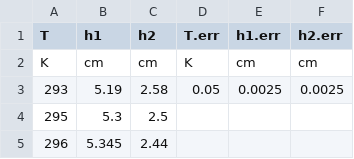
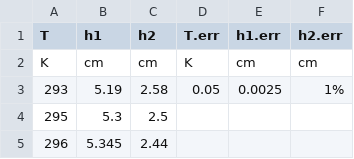
Before and after one commit to LeonidPilyugin/python-lab, a CSV file: example/data/data.csv, drawn as a sheet; only a part is shown.

Commit message:
example update

```diff
--- a/example/data/data.csv
+++ b/example/data/data.csv
@@ -2,3 +2,3 @@ T,h1,h2,T.err,h1.err,h2.err
 K,cm,cm,K,cm,cm
-293,5.19,2.58,0.05,0.0025,0.0025
+293,5.19,2.58,0.05,0.0025,1%
 295,5.3,2.5
```
Also changed, not shown: 6 other files.
